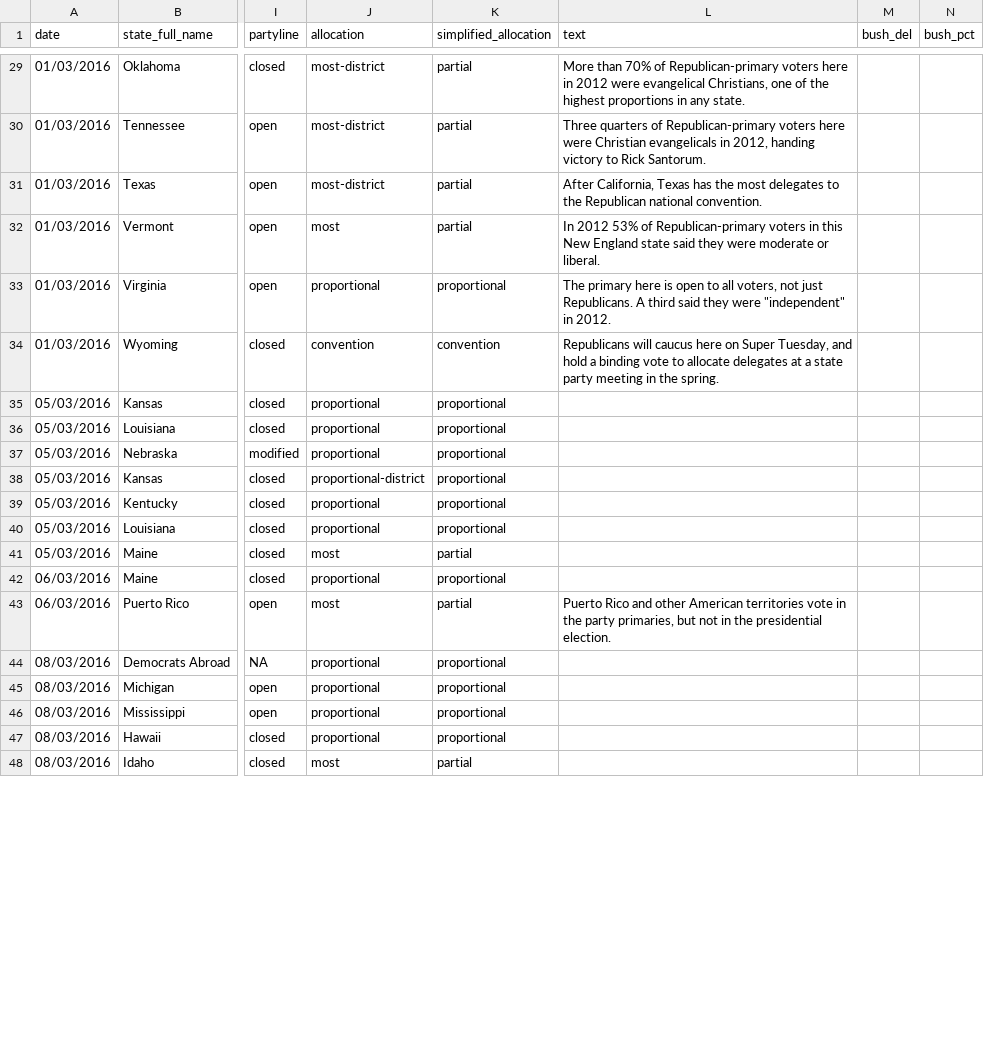
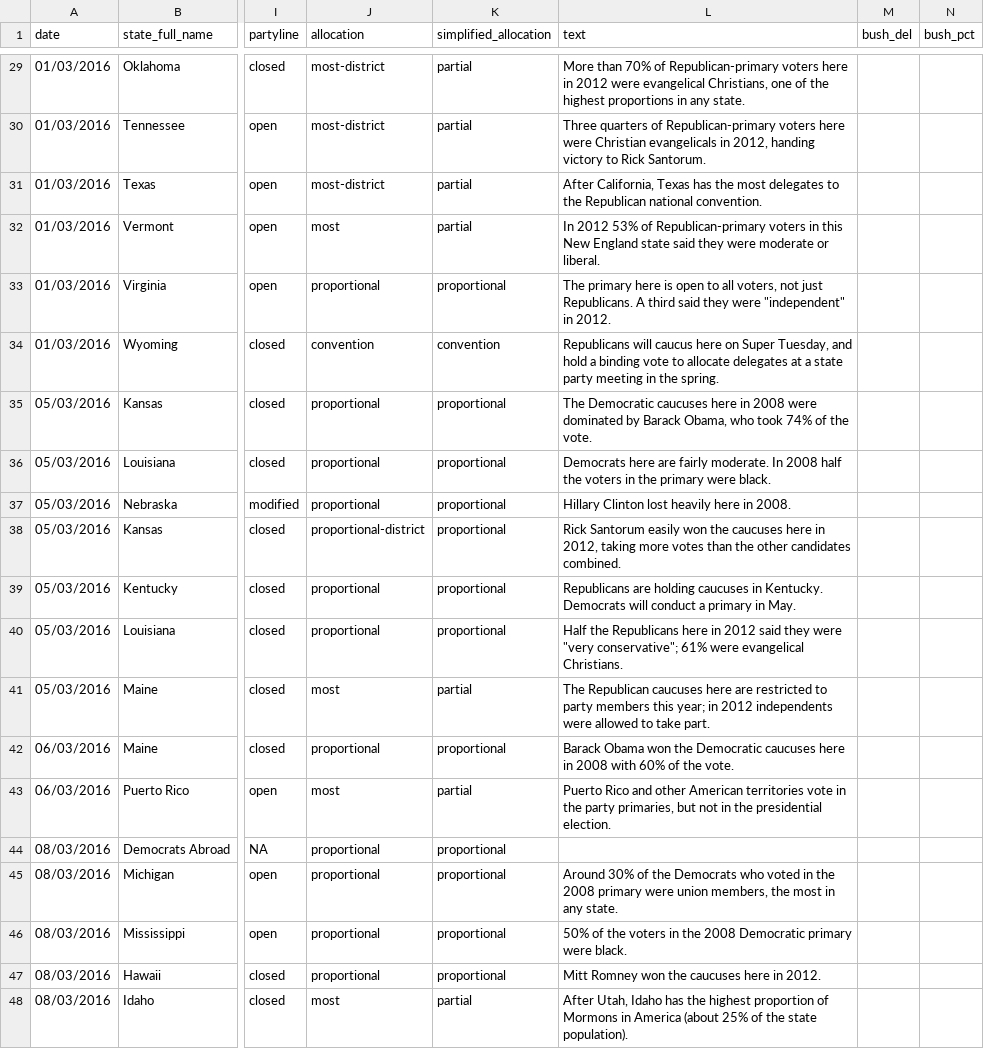
Before and after one commit to economist-data-team/primaries, a CSV file: data/results.csv, drawn as a sheet; only a part is shown, gaps mark what is left out; the diff covers the shown part only; the diff names each change by its address in the sheet, - before the commit and + after, or states it on an @@ line.

Commit message:
Added dropout notice and several text corrections.

```diff
--- a/data/results.csv
+++ b/data/results.csv
-L35 (text): (empty)
+L35 (text): The Democratic caucuses here in 2008 were dominated by Barack Obama, who took 74% of the vote.
-L36 (text): (empty)
+L36 (text): Democrats here are fairly moderate. In 2008 half the voters in the primary were black.
-L37 (text): (empty)
+L37 (text): Hillary Clinton lost heavily here in 2008.
-L38 (text): (empty)
+L38 (text): Rick Santorum easily won the caucuses here in 2012, taking more votes than the other candidates combined.
-L39 (text): (empty)
+L39 (text): Republicans are holding caucuses in Kentucky. Democrats will conduct a primary in May.
-L40 (text): (empty)
+L40 (text): Half the Republicans here in 2012 said they were "very conservative"; 61% were evangelical Christians.
-L41 (text): (empty)
+L41 (text): The Republican caucuses here are restricted to party members this year; in 2012 independents were allowed to take part.
-L42 (text): (empty)
+L42 (text): Barack Obama won the Democratic caucuses here in 2008 with 60% of the vote.
-L45 (text): (empty)
+L45 (text): Around 30% of the Democrats who voted in the 2008 primary were union members, the most in any state.
-L46 (text): (empty)
+L46 (text): 50% of the voters in the 2008 Democratic primary were black.
-L47 (text): (empty)
+L47 (text): Mitt Romney won the caucuses here in 2012.
-L48 (text): (empty)
+L48 (text): After Utah, Idaho has the highest proportion of Mormons in America (about 25% of the state population).
```
Also changed, not shown: 46 edited cells elsewhere in this file, 3 other files.
